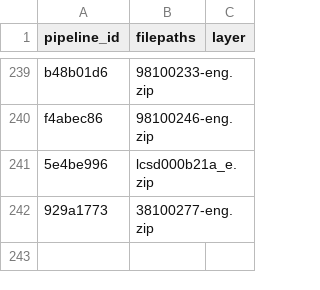
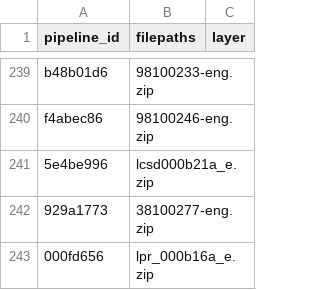
Before and after one commit to Ecosystem-Assessments/pipedat, a CSV file: inst/extdata/files_raw.csv, drawn as a sheet; only a part is shown, gaps mark what is left out; the diff names each change by its address in the sheet, - before the commit and + after, or states it on an @@ line.

```diff
--- a/inst/extdata/files_raw.csv
+++ b/inst/extdata/files_raw.csv
+row 243: 000fd656 | lpr_000b16a_e.zip
```
Also changed, not shown: inst/extdata/files_clean.csv, inst/extdata/pipeline.csv, 7 other files.
